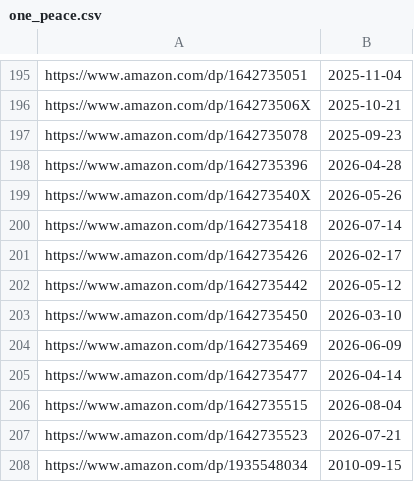
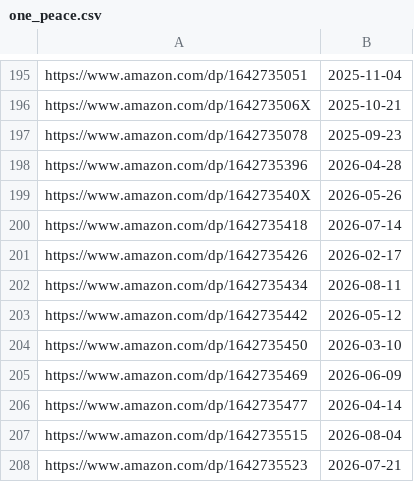
Before and after one commit to mangarelease/mangarelease.github.io, a CSV file: one_peace.csv, drawn as a sheet; only a part is shown, gaps mark what is left out; the shorter side is filled out with more unchanged rows; the diff names each change by its address in the sheet, - before the commit and + after, or states it on an @@ line.

```diff
--- a/one_peace.csv
+++ b/one_peace.csv
+row 202: https://www.amazon.com/dp/1642735434 | 2026-08-11
```
Also changed, not shown: 9 other files.
